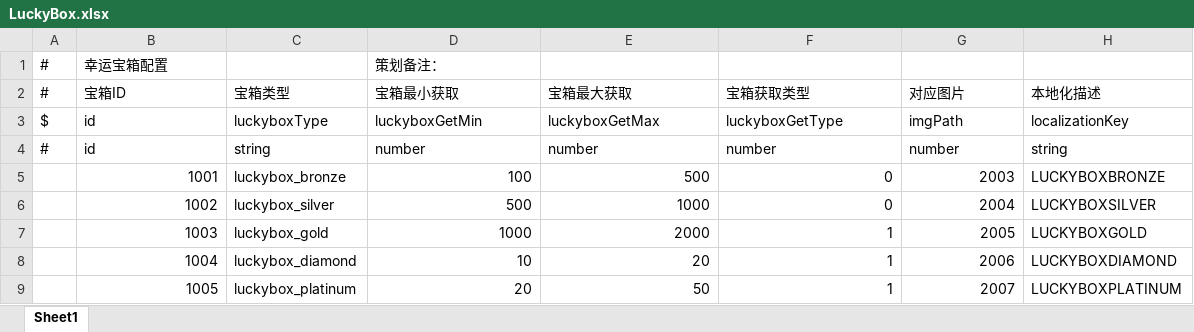
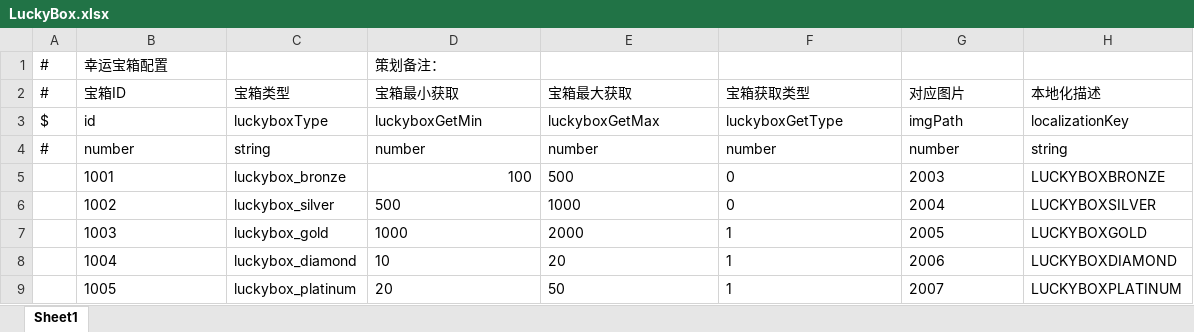
Before and after one commit to NoRainLand/WheelChairMan, an Excel workbook: assets/resources/datatables/excel/LuckyBox.xlsx, sheet Sheet1, drawn as a sheet; values as stored, in another font and other column widths than the file's, no borders; the diff names each change by its address in the sheet, - before the commit and + after, or states it on an @@ line.

```diff
--- a/assets/resources/datatables/excel/LuckyBox.xlsx (sheet Sheet1)
+++ b/assets/resources/datatables/excel/LuckyBox.xlsx (sheet Sheet1)
-B4: id
+B4: number
-B5:B9 alignment: right
+B5:B9 alignment: left
-E5:G5 alignment: right
+E5:G5 alignment: left
-D6:G9 alignment: right
+D6:G9 alignment: left
```
Also changed, not shown: assets/resources/datatables/excel/AssetsPath.xlsx, 36 other files.
